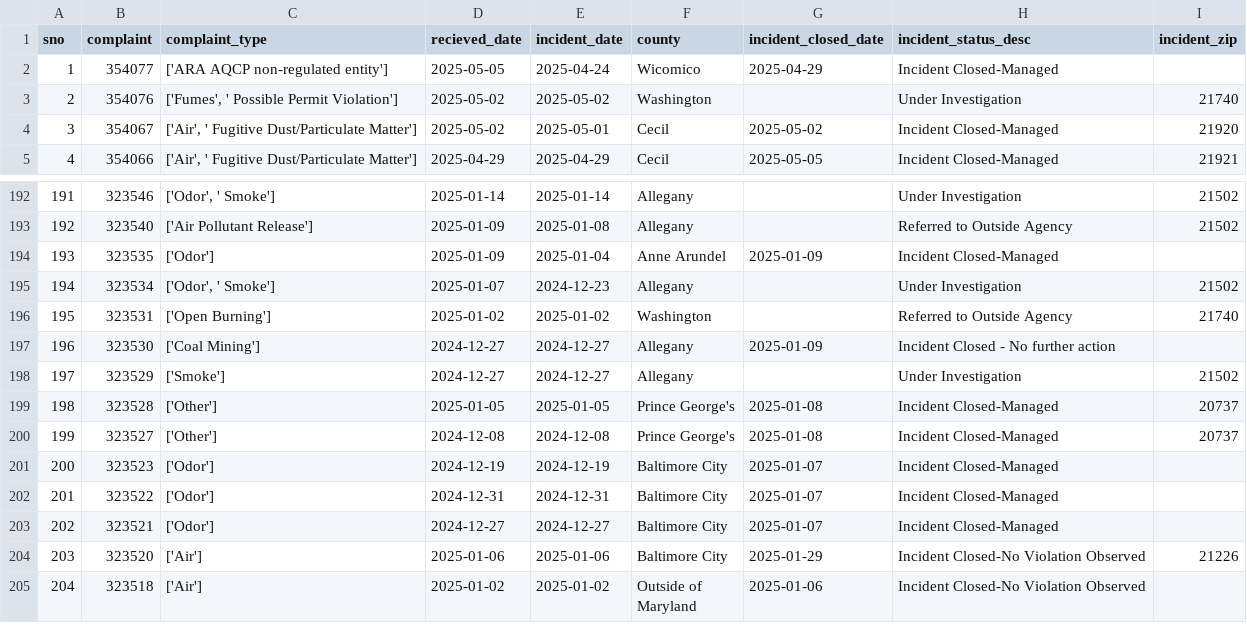
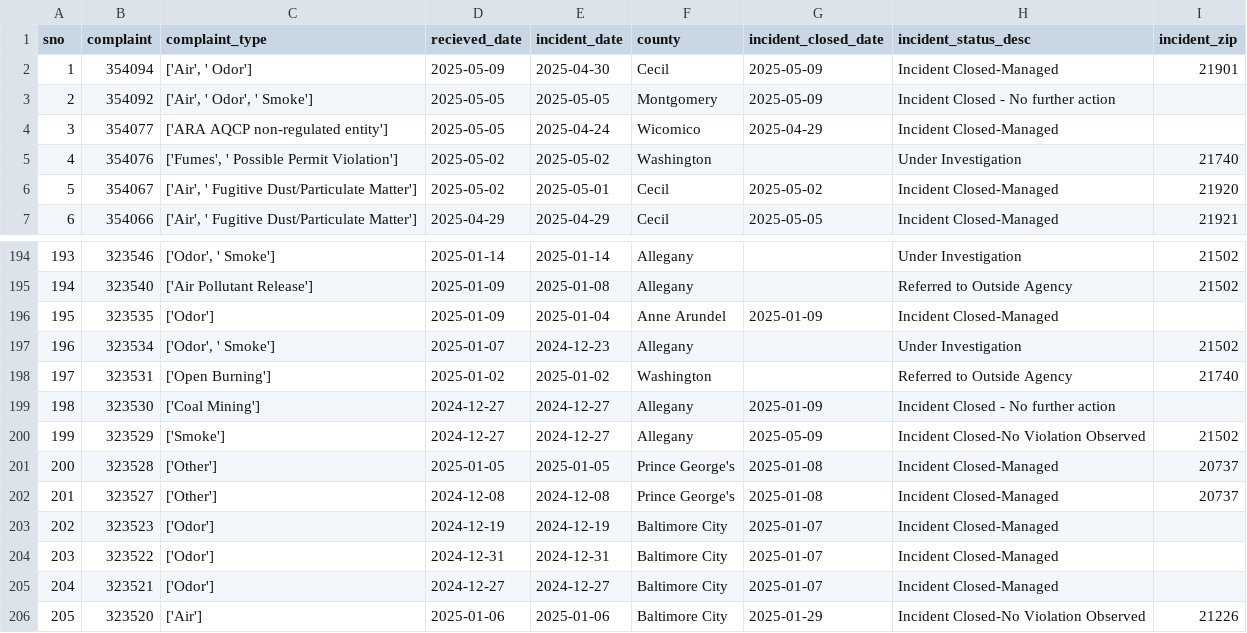
Before and after one commit to johnfcampbell/nicar24pipeline, a CSV file: exported_data/all_complaints.csv, drawn as a sheet; only a part is shown, gaps mark what is left out; the shorter side is filled out with more unchanged rows; addresses are those after the commit; the diff names each change by its address in the sheet, - before the commit and + after, or states it on an @@ line.

Commit message:
Automated commit from GitHub Actions

```diff
--- a/exported_data/all_complaints.csv
+++ b/exported_data/all_complaints.csv
+row 2: 1 | 354094 | ['Air', ' Odor'] | 2025-05-09 | 2025-04-30 | Cecil | 2025-05-09 | Incident Closed-Managed | 21901
+row 3: 2 | 354092 | ['Air', ' Odor', ' Smoke'] | 2025-05-05 | 2025-05-05 | Montgomery | 2025-05-09 | Incident Closed - No further action
@@ column A (sno) renumbered from row 4 down @@
-G200 (incident_closed_date): (empty)
+G200 (incident_closed_date): 2025-05-09
-H200 (incident_status_desc): Under Investigation
+H200 (incident_status_desc): Incident Closed-No Violation Observed
```
Also changed, not shown: exported_data/complaint_type_frequency.csv, exported_data/invalid_counties.csv.
